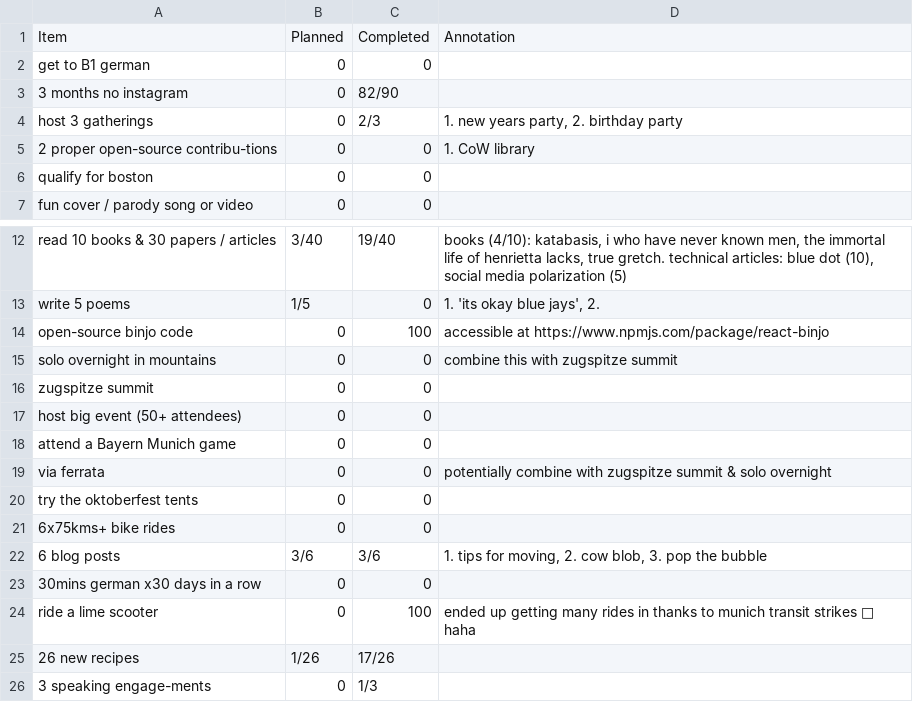
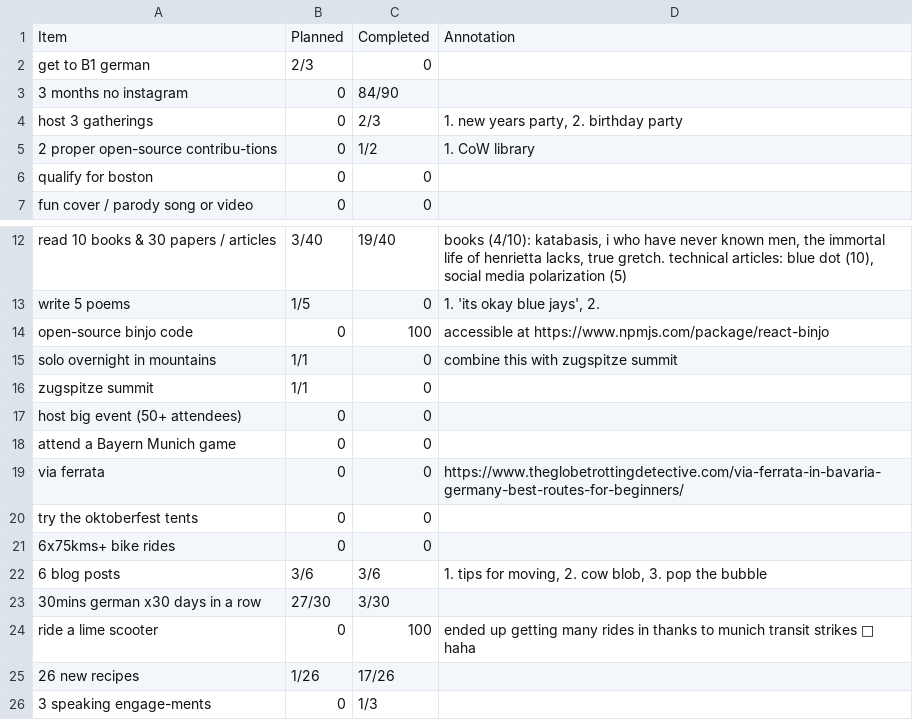
Before and after one commit to JoannaRoy/jo-website, a CSV file: src/blog_data/2026_binjo_progress.csv, drawn as a sheet; only a part is shown, gaps mark what is left out.

Commit message:
add 2027 binjo list and update 2026 items

```diff
--- a/src/blog_data/2026_binjo_progress.csv
+++ b/src/blog_data/2026_binjo_progress.csv
@@ -1,6 +1,6 @@
 Item,Planned,Completed,Annotation
-"get to B1 german",0,0,
-"3 months no instagram",0,82/90,
+"get to B1 german",2/3,0,
+"3 months no instagram",0,84/90,
 "host 3 gatherings",0,2/3,"1. new years party, 2. birthday party"
-"2 proper open-source contribu-tions",0,0,"1. CoW library"
+"2 proper open-source contribu-tions",0,1/2,"1. CoW library"
 "qualify for boston",0,0,
@@ -14,7 +14,7 @@ Item,Planned,Completed,Annotation
 "open-source binjo code",0,100,accessible at https://www.npmjs.com/package/react-binjo
-"solo overnight in mountains",0,0,"combine this with zugspitze summit"
-"zugspitze summit",0,0,
+"solo overnight in mountains",1/1,0,"combine this with zugspitze summit"
+"zugspitze summit",1/1,0,
 "host big event (50+ attendees)",0,0,
 "attend a Bayern Munich game",0,0,
-"via ferrata",0,0,"potentially combine with zugspitze summit & solo overnight"
+"via ferrata",0,0,"https://www.theglobetrottingdetective.com/via-ferrata-in-bavaria-germany-best-routes-for-beginners/"
 "try the oktoberfest tents",0,0,
@@ -22,3 +22,3 @@ Item,Planned,Completed,Annotation
 "6 blog posts",3/6,3/6,"1. tips for moving, 2. cow blob, 3. pop the bubble"
-"30mins german x30 days in a row",0,0,
+"30mins german x30 days in a row",27/30,3/30,
 "ride a lime scooter",0,100,"ended up getting many rides in thanks to munich transit strikes 🤡 haha"
```
Also changed, not shown: 1 other file.
